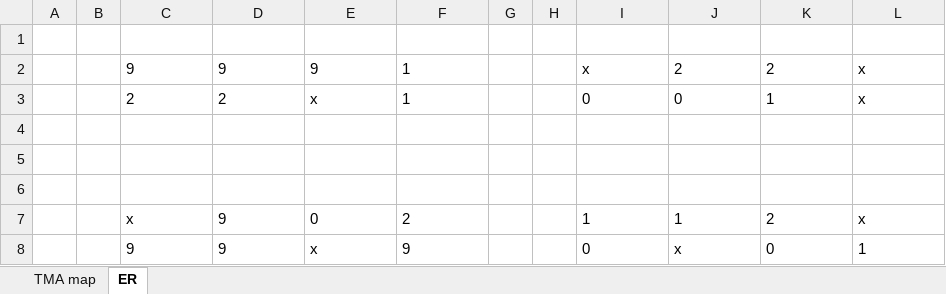
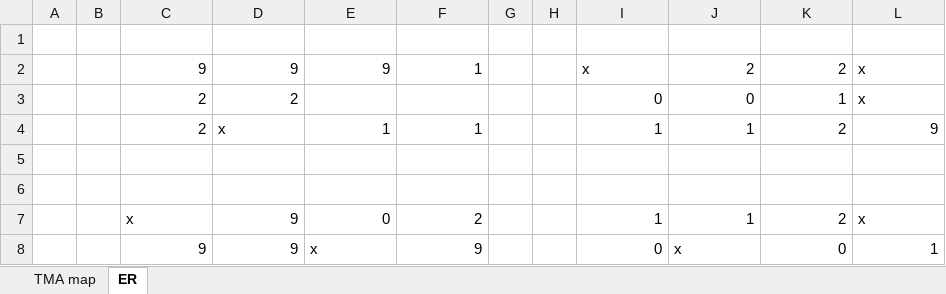
Before and after one commit to EDGEResearch-CA/TMAtools, an Excel workbook: inst/extdata/tma2/example_er.xlsx, sheet ER, drawn as a sheet; values as stored, in another font and other column widths than the file's, no borders; the diff names each change by its address in the sheet, - before the commit and + after, or states it on an @@ line.

```diff
--- a/inst/extdata/tma2/example_er.xlsx (sheet ER)
+++ b/inst/extdata/tma2/example_er.xlsx (sheet ER)
-C2:F2 alignment: left
+C2:F2 alignment: right
-J2:K2 alignment: left
+J2:K2 alignment: right
-C3:D3 alignment: left
+C3:D3 alignment: right
-E3: x
+E3: (empty)
-F3: 1
+F3: (empty)
-I3:K3 alignment: left
+I3:K3 alignment: right
-row 4: (empty)
+row 4:  |  | 2 | x | 1 | 1 |  |  | 1 | 1 | 2 | 9
-D7:F7 alignment: left
+D7:F7 alignment: right
-I7:K7 alignment: left
+I7:K7 alignment: right
-C8:D8 alignment: left
+C8:D8 alignment: right
-F8 alignment: left
+F8 alignment: right
-I8 alignment: left
+I8 alignment: right
-K8:L8 alignment: left
+K8:L8 alignment: right
```
Also changed, not shown: sheet TMA map, inst/extdata/tma2/example_metadata.xlsx, inst/extdata/tma2/example_pten.xlsx, 3 other files.
